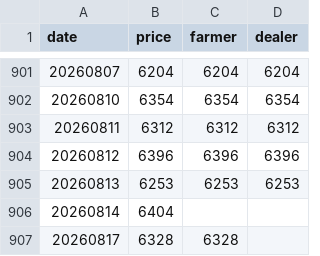
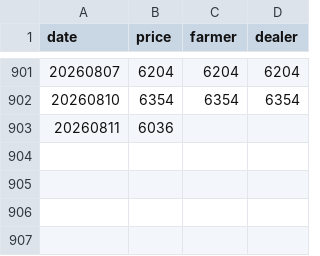
Before and after one commit to yslee031216-dot/pork-price, a CSV file: price_data.csv, drawn as a sheet; only a part is shown, gaps mark what is left out.

Commit message:
CSV 초기 업로드

```diff
--- a/price_data.csv
+++ b/price_data.csv
@@ -902,6 +902,2 @@
 20260810,6354,6354,6354
-20260811,6312,6312,6312
-20260812,6396,6396,6396
-20260813,6253,6253,6253
-20260814,6404,,
-20260817,6328,6328,
+20260811,6036,,
```
